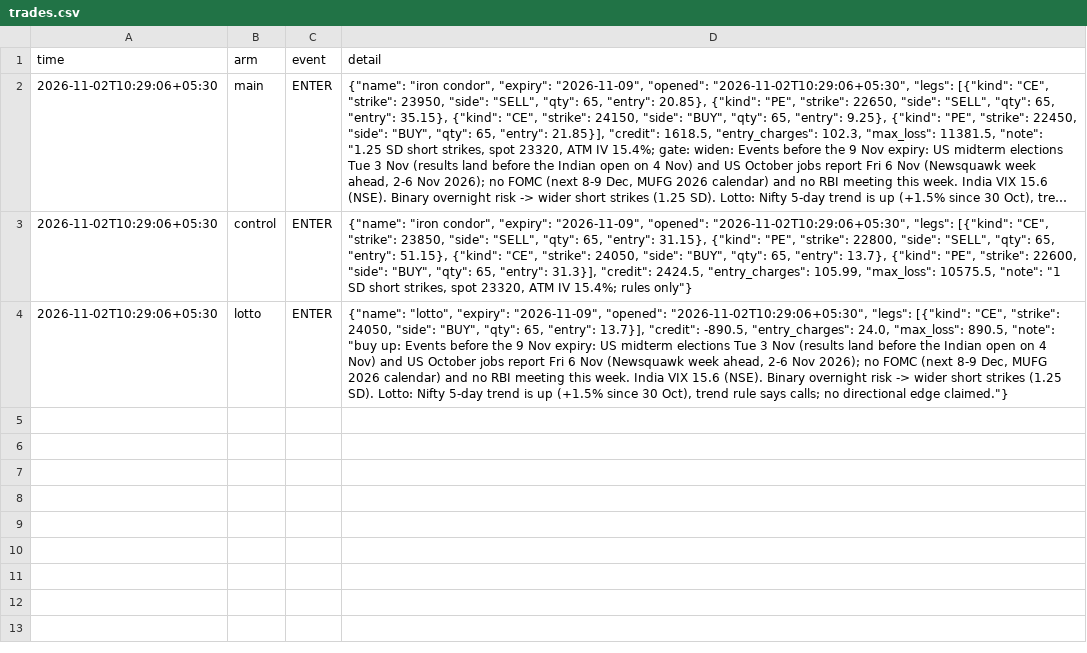
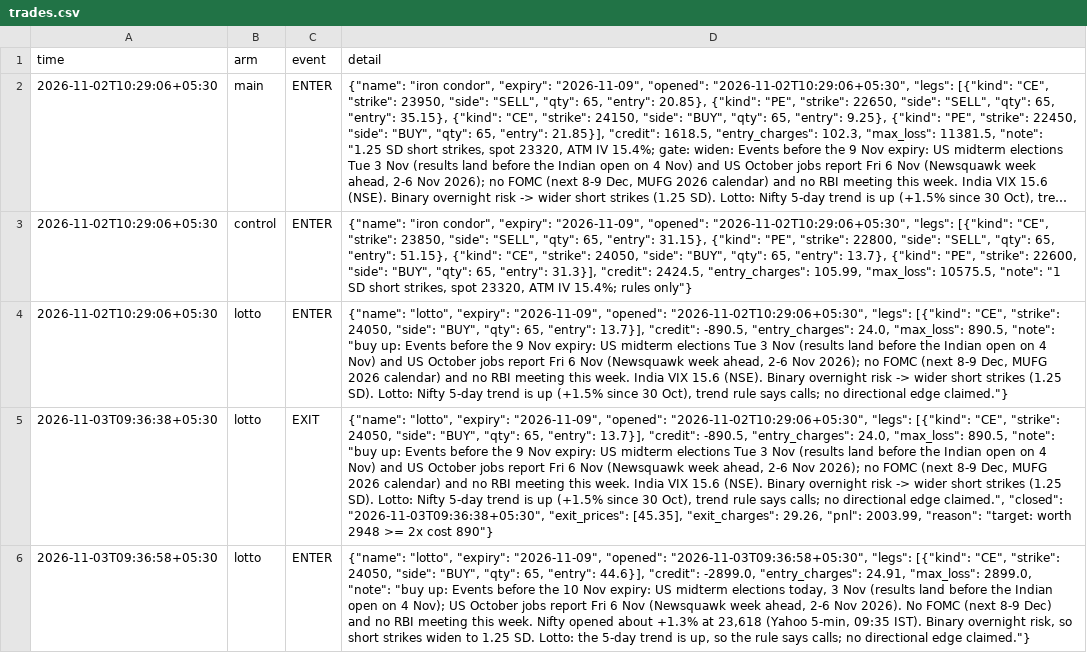
Before and after one commit to DharmikGohil/LLMTrading, a CSV file: paper/options/trades.csv, drawn as a sheet; long unchanged cells end in …; the diff names each change by its address in the sheet, - before the commit and + after, or states it on an @@ line.

Commit message:
India open 2026-11-03

```diff
--- a/paper/options/trades.csv
+++ b/paper/options/trades.csv
+row 5: 2026-11-03T09:36:38+05:30 | lotto | EXIT | {"name": "lotto", "expiry": "2026-11-09", "opened": "2026-11-02T10:29:06+05:30", "legs": [{"kind": "CE", "strike": 24050, "side": "BUY", "qty": 65, "entry": 13.7}], "credit": -890.5, "entry_charges": 24.0, "max_loss": 890.5, "note": "buy up: Events before the 9 Nov expiry: US midterm elections Tue 3 Nov (results land before the Indian open on 4 Nov) and US October jobs report Fri 6 Nov (Newsquawk week ahead, 2-6 Nov 2026); no FOMC (next 8-9 Dec, MUFG 2026 calendar) and no RBI meeting this week. India VIX 15.6 (NSE). Binary overnight risk -> wider short strikes (1.25 SD). Lotto: Nifty 5-day trend is up (+1.5% since 30 Oct), trend rule says calls; no directional edge claimed.", "closed": "2026-11-03T09:36:38+05:30", "exit_prices": [45.35], "exit_charges": 29.26, "pnl": 2003.99, "reason": "target: worth 2948 >= 2x cost 890"}
+row 6: 2026-11-03T09:36:58+05:30 | lotto | ENTER | {"name": "lotto", "expiry": "2026-11-09", "opened": "2026-11-03T09:36:58+05:30", "legs": [{"kind": "CE", "strike": 24050, "side": "BUY", "qty": 65, "entry": 44.6}], "credit": -2899.0, "entry_charges": 24.91, "max_loss": 2899.0, "note": "buy up: Events before the 10 Nov expiry: US midterm elections today, 3 Nov (results land before the Indian open on 4 Nov); US October jobs report Fri 6 Nov (Newsquawk week ahead, 2-6 Nov 2026). No FOMC (next 8-9 Dec) and no RBI meeting this week. Nifty opened about +1.3% at 23,618 (Yahoo 5-min, 09:35 IST). Binary overnight risk, so short strikes widen to 1.25 SD. Lotto: the 5-day trend is up, so the rule says calls; no directional edge claimed."}
```
Also changed, not shown: paper/india/arms/factor/equity_intraday.csv, paper/india/equity_intraday.csv, 23 other files.
